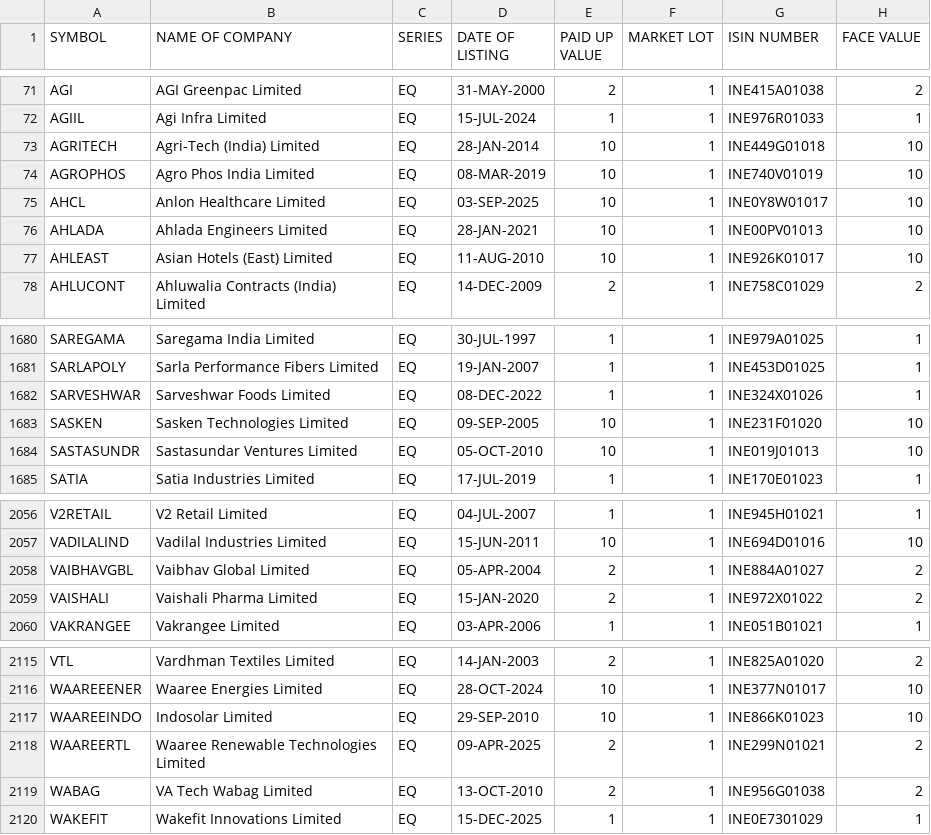
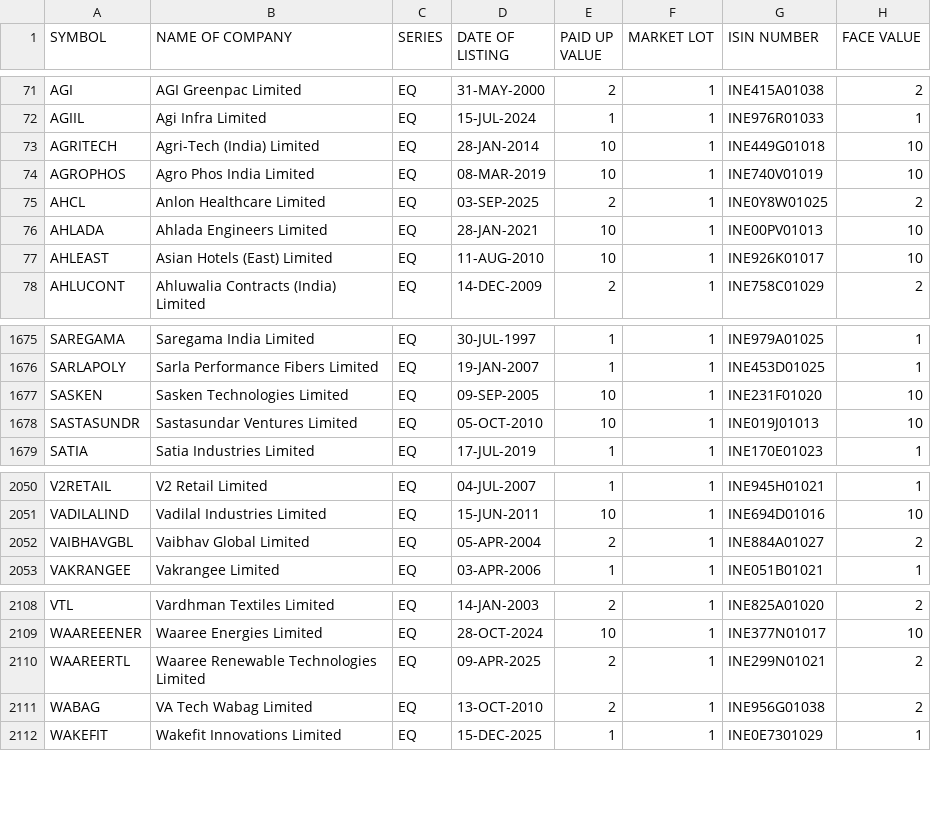
Before and after one commit to prayan2702/Streamlit_Momn_v13_Cached_DB, a CSV file: EQUITY_L.csv, drawn as a sheet; only a part is shown, gaps mark what is left out; the diff covers the shown part only.

```diff
--- a/EQUITY_L.csv
+++ b/EQUITY_L.csv
@@ -74,3 +74,3 @@ AGRITECH,Agri-Tech (India) Limited,EQ,28-JAN-2014,10,1,INE449G01018,10
 AGROPHOS,Agro Phos India Limited,EQ,08-MAR-2019,10,1,INE740V01019,10
-AHCL,Anlon Healthcare Limited,EQ,03-SEP-2025,10,1,INE0Y8W01017,10
+AHCL,Anlon Healthcare Limited,EQ,03-SEP-2025,2,1,INE0Y8W01025,2
 AHLADA,Ahlada Engineers Limited,EQ,28-JAN-2021,10,1,INE00PV01013,10
@@ -1681,3 +1676,2 @@ SAREGAMA,Saregama India Limited,EQ,30-JUL-1997,1,1,INE979A01025,1
 SARLAPOLY,Sarla Performance Fibers Limited,EQ,19-JAN-2007,1,1,INE453D01025,1
-SARVESHWAR,Sarveshwar Foods Limited,EQ,08-DEC-2022,1,1,INE324X01026,1
 SASKEN,Sasken Technologies Limited,EQ,09-SEP-2005,10,1,INE231F01020,10
@@ -2058,3 +2052,2 @@ VADILALIND,Vadilal Industries Limited,EQ,15-JUN-2011,10,1,INE694D01016,10
 VAIBHAVGBL,Vaibhav Global Limited,EQ,05-APR-2004,2,1,INE884A01027,2
-VAISHALI,Vaishali Pharma Limited,EQ,15-JAN-2020,2,1,INE972X01022,2
 VAKRANGEE,Vakrangee Limited,EQ,03-APR-2006,1,1,INE051B01021,1
@@ -2116,3 +2109,2 @@ VTL,Vardhman Textiles Limited,EQ,14-JAN-2003,2,1,INE825A01020,2
 WAAREEENER,Waaree Energies Limited,EQ,28-OCT-2024,10,1,INE377N01017,10
-WAAREEINDO,Indosolar Limited,EQ,29-SEP-2010,10,1,INE866K01023,10
 WAAREERTL,Waaree Renewable Technologies Limited,EQ,09-APR-2025,2,1,INE299N01021,2
```
Also changed, not shown: 5 removed rows elsewhere in this file.
